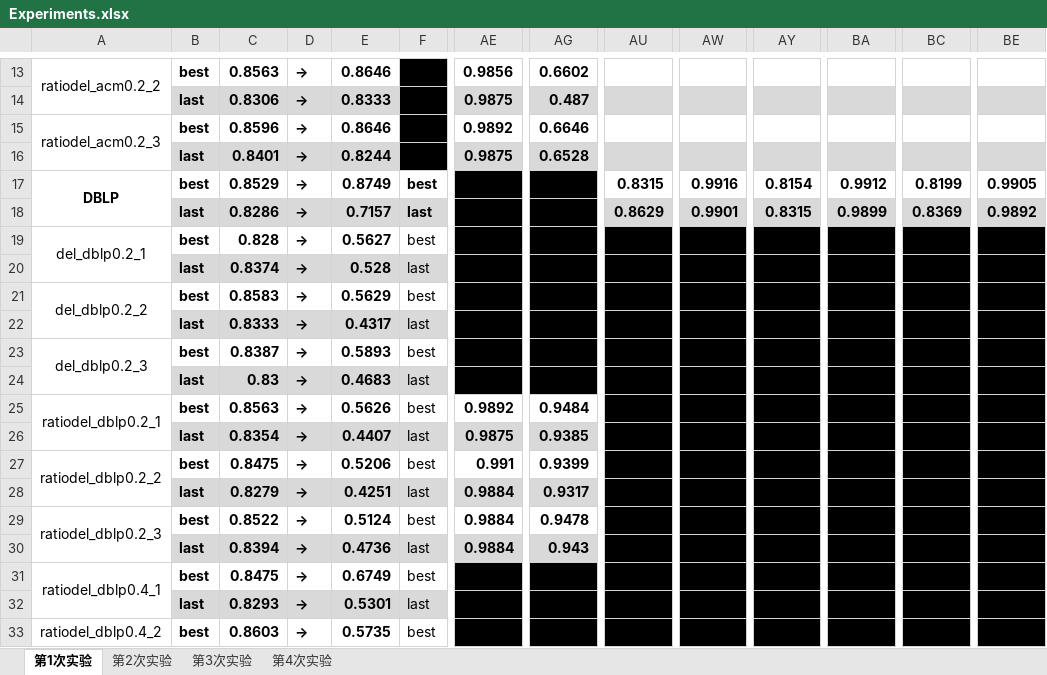
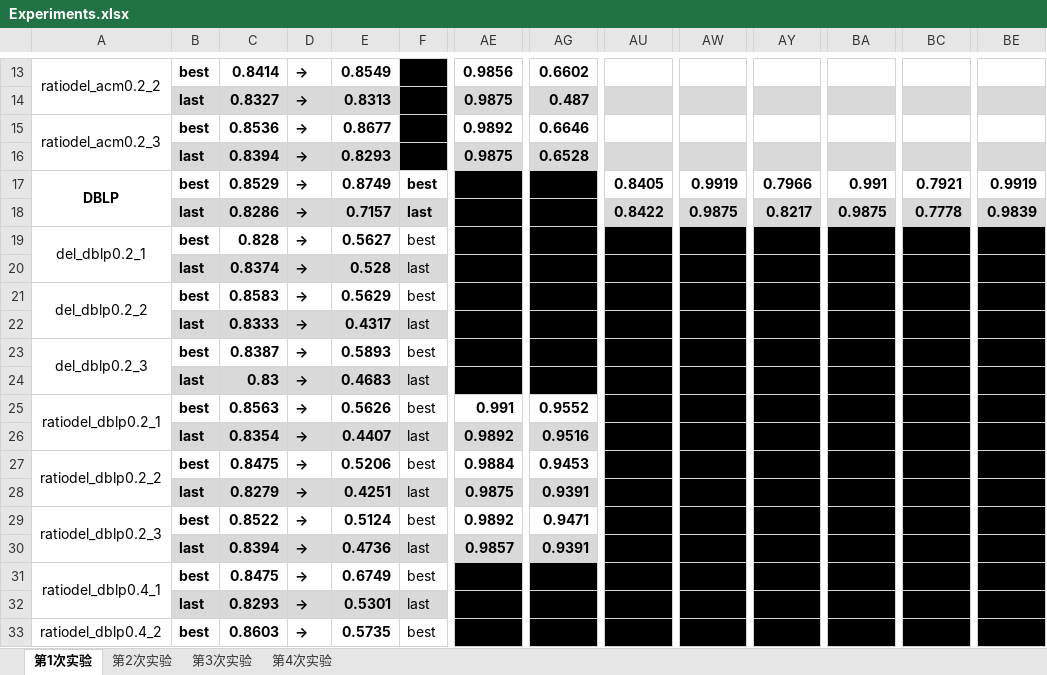
Before and after one commit to JJJinx/SparseGraphDA, an Excel workbook: Experiments.xlsx, sheet 第1次实验, drawn as a sheet; only a part is shown, gaps mark what is left out; values as stored, in another font and other column widths than the file's, no borders; the diff covers the shown part only; the diff names each change by its address in the sheet, - before the commit and + after, or states it on an @@ line.

```diff
--- a/Experiments.xlsx (sheet 第1次实验)
+++ b/Experiments.xlsx (sheet 第1次实验)
-C13: 0.8563
+C13: 0.8414
-E13: 0.8646
+E13: 0.8549
-C14: 0.8306
+C14: 0.8327
-E14: 0.8333
+E14: 0.8313
-C15: 0.8596
+C15: 0.8536
-E15: 0.8646
+E15: 0.8677
-C16: 0.8401
+C16: 0.8394
-E16: 0.8244
+E16: 0.8293
-AU17: 0.8315
+AU17: 0.8405
-AW17: 0.9916
+AW17: 0.9919
-AY17: 0.8154
+AY17: 0.7966
-BA17: 0.9912
+BA17: 0.991
-BC17: 0.8199
+BC17: 0.7921
-BE17: 0.9905
+BE17: 0.9919
-AU18: 0.8629
+AU18: 0.8422
-AW18: 0.9901
+AW18: 0.9875
-AY18: 0.8315
+AY18: 0.8217
-BA18: 0.9899
+BA18: 0.9875
-BC18: 0.8369
+BC18: 0.7778
-BE18: 0.9892
+BE18: 0.9839
-AE25: 0.9892
+AE25: 0.991
-AG25: 0.9484
+AG25: 0.9552
-AE26: 0.9875
+AE26: 0.9892
-AG26: 0.9385
+AG26: 0.9516
-AE27: 0.991
+AE27: 0.9884
-AG27: 0.9399
+AG27: 0.9453
-AE28: 0.9884
+AE28: 0.9875
-AG28: 0.9317
+AG28: 0.9391
-AE29: 0.9884
+AE29: 0.9892
-AG29: 0.9478
+AG29: 0.9471
-AE30: 0.9884
+AE30: 0.9857
-AG30: 0.943
+AG30: 0.9391
```
Also changed, not shown: 63 edited cells, cell formats and merged cells elsewhere in this sheet, 42 other files.
